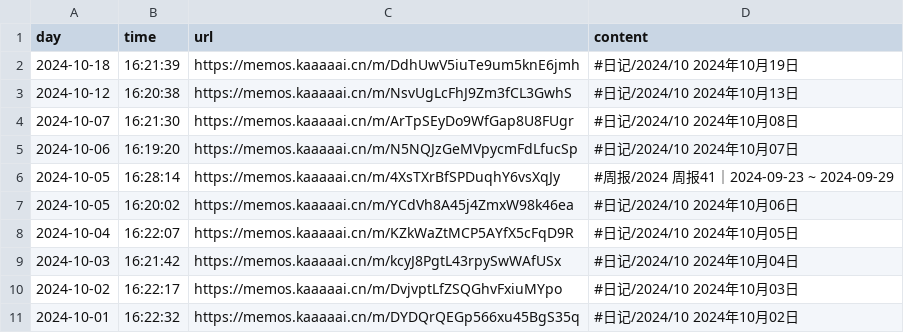
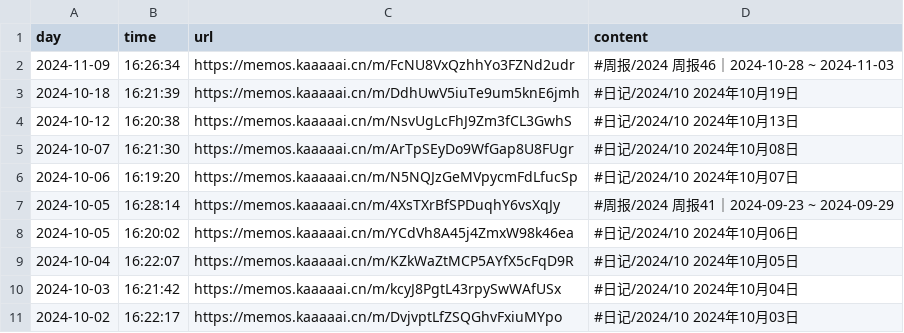
Before and after one commit to kaaaaai/kaaaaai, a CSV file: data/memos.csv, drawn as a sheet; removed rows and columns are numbered as before the commit, all else as after; the diff names each change by its address in the sheet, - before the commit and + after, or states it on an @@ line.

```diff
--- a/data/memos.csv
+++ b/data/memos.csv
+row 2: 2024-11-09 | 16:26:34 | https://memos.kaaaaai.cn/m/FcNU8VxQzhhYo3FZNd2udr | #周报/2024 周报46｜2024-10-28 ~ 2024-11-03
-row 11: 2024-10-01 | 16:22:32 | https://memos.kaaaaai.cn/m/DYDQrQEGp566xu45BgS35q | #日记/2024/10 2024年10月02日
```
